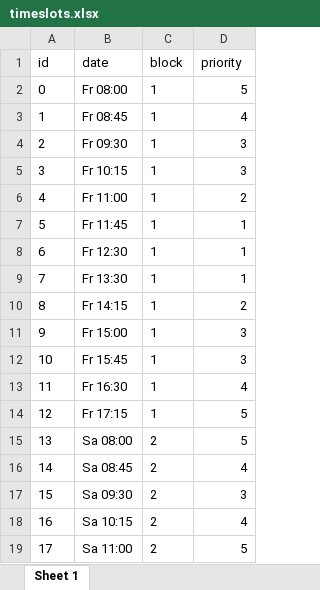
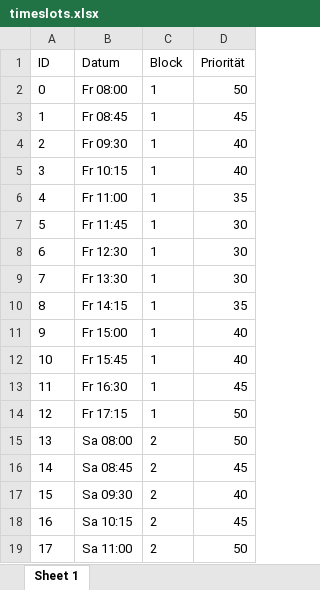
Before and after one commit to muboch/IP6-Optimal-Scheduling-of-Project-Presentations, an Excel workbook: ospp-application/src/main/resources/devdata/timeslots.xlsx, sheet Sheet 1, drawn as a sheet; values as stored, in another font and other column widths than the file's, no borders; removed rows and columns are numbered as before the commit, all else as after; the diff names each change by its address in the sheet, - before the commit and + after, or states it on an @@ line.

```diff
--- a/ospp-application/src/main/resources/devdata/timeslots.xlsx (sheet Sheet 1)
+++ b/ospp-application/src/main/resources/devdata/timeslots.xlsx (sheet Sheet 1)
-row 1: id | date | block | priority
+row 1: ID | Datum | Block | Priorität
-D2: 5
+D2: 50
-D3: 4
+D3: 45
-D4:D5: 3
+D4:D5: 40
-D6: 2
+D6: 35
-D7:D9: 1
+D7:D9: 30
-D10: 2
+D10: 35
-D11:D12: 3
+D11:D12: 40
-D13: 4
+D13: 45
-D14:D15: 5
+D14:D15: 50
-D16: 4
+D16: 45
-D17: 3
+D17: 40
-D18: 4
+D18: 45
-D19: 5
+D19: 50
```
Also changed, not shown: ospp-application/src/main/resources/devdata/lecturers.xlsx, ospp-application/src/main/resources/devdata/offtimes.xlsx, 16 other files.
